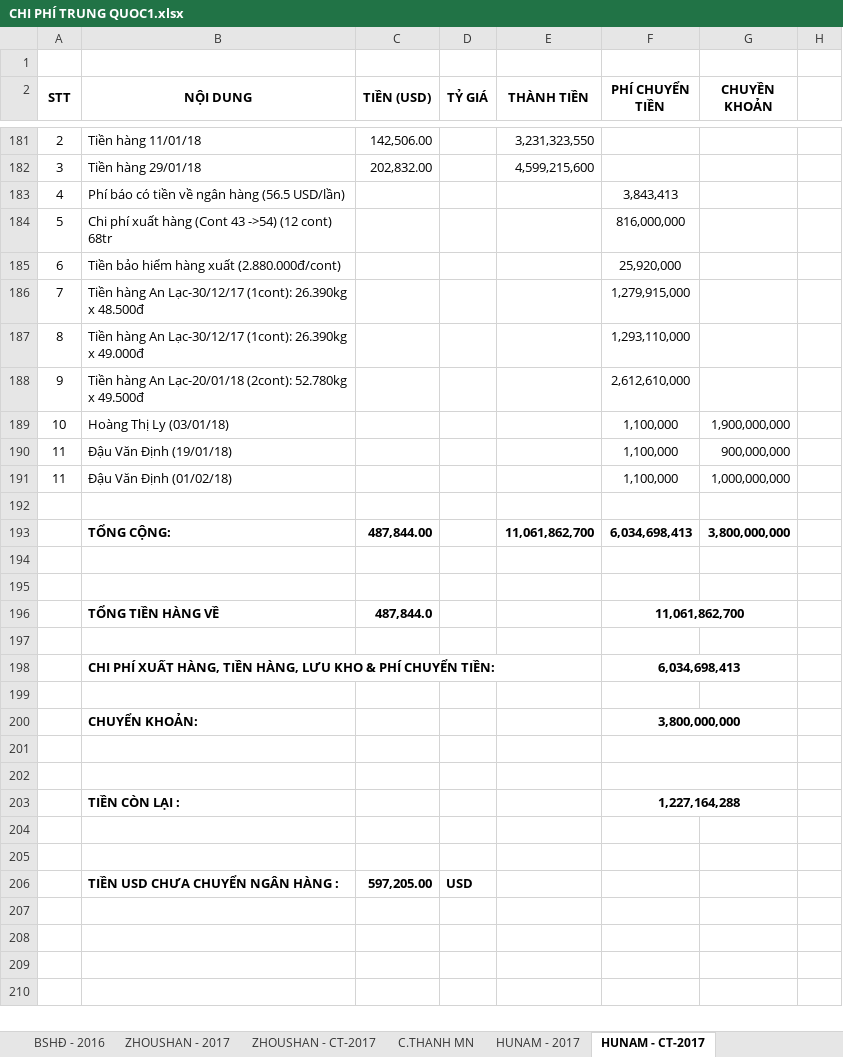
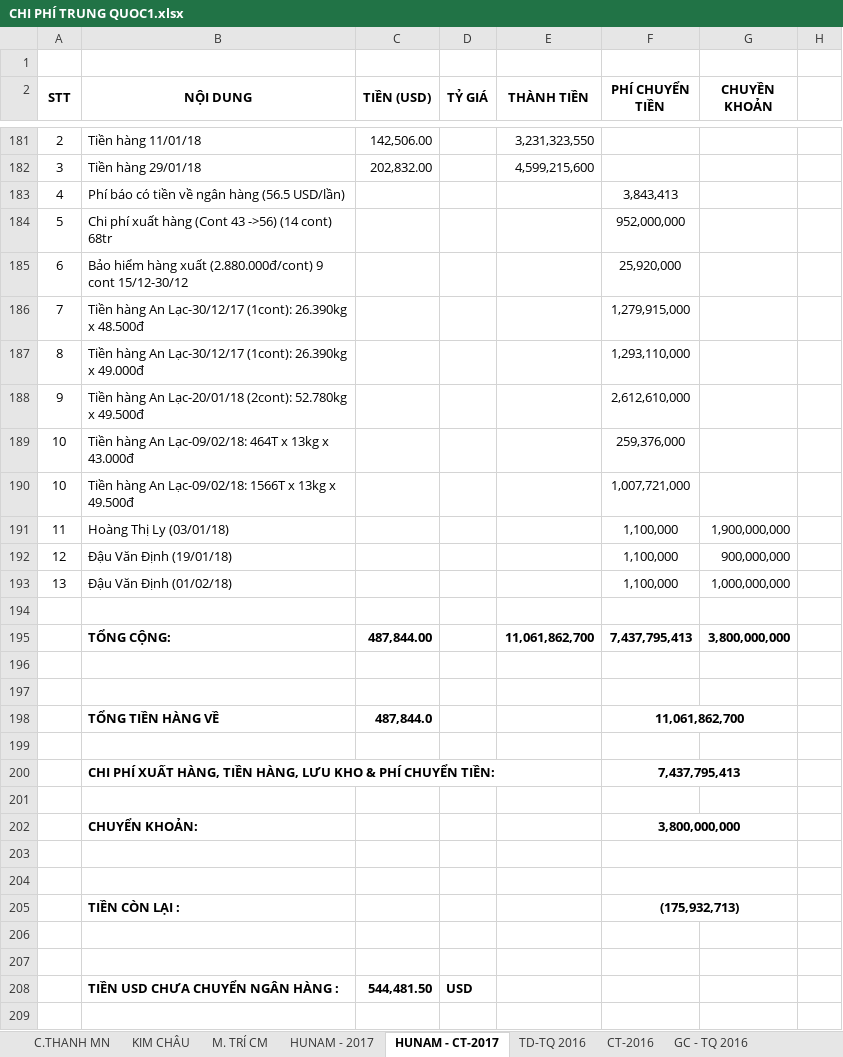
Before and after one commit to vuphuong11/AN-LAC-LA, an Excel workbook: CONG NO/CONG NO 2016/CHI PHÍ TRUNG QUOC1.xlsx, sheet HUNAM - CT-2017, drawn as a sheet; only a part is shown, gaps mark what is left out; values as stored, in another font and other column widths than the file's, no borders; addresses are those after the commit; rows hold the shown columns only; the diff covers the shown part only; the diff names each change by its address in the sheet, - before the commit and + after, or states it on an @@ line.

```diff
--- a/CONG NO/CONG NO 2016/CHI PHÍ TRUNG QUOC1.xlsx (sheet HUNAM - CT-2017)
+++ b/CONG NO/CONG NO 2016/CHI PHÍ TRUNG QUOC1.xlsx (sheet HUNAM - CT-2017)
+sheet tab: KIM CHÂU
+sheet tab: M. TRÍ CM
-B184 (NỘI DUNG): …(Cont 43 ->54) (12 cont) 68tr
+B184 (NỘI DUNG): …(Cont 43 ->56) (14 cont) 68tr
-F184 (PHÍ CHUYỂN TIỀN): 816,000,000
+F184 (PHÍ CHUYỂN TIỀN): 952,000,000
-B185 (NỘI DUNG): Tiền bảo hiểm hàng xuất (2.880.000đ/cont)
+B185 (NỘI DUNG): Bảo hiểm hàng xuất (2.880.000đ/cont) 9 cont 15/12-30/12
+row 189: 10 | Tiền hàng An Lạc-09/02/18: 464T x 13kg x 43.000đ |  |  |  | 259,376,000
+row 190: 10 | Tiền hàng An Lạc-09/02/18: 1566T x 13kg x 49.500đ |  |  |  | 1,007,721,000
-A191 (STT): 10
+A191 (STT): 11
-A192 (STT): 11
+A192 (STT): 12
-A193 (STT): 11
+A193 (STT): 13
-F195 (PHÍ CHUYỂN TIỀN): 6,034,698,413
+F195 (PHÍ CHUYỂN TIỀN): 7,437,795,413
-F200 (PHÍ CHUYỂN TIỀN): 6,034,698,413
+F200 (PHÍ CHUYỂN TIỀN): 7,437,795,413
-F205 (PHÍ CHUYỂN TIỀN): 1,227,164,288
+F205 (PHÍ CHUYỂN TIỀN): (175,932,713)
-C208 (TIỀN (USD)): 597,205.00
+C208 (TIỀN (USD)): 544,481.50
+row 209: (empty)
```
Also changed, not shown: 43 added rows elsewhere in this sheet, sheet HUNAM - 2017, sheet C.THANH MN, sheet HUNAM (MB) - CT-2018, sheet HUNAM (MB) - 2018, sheet ZHOUSHAN - 2017, other sheet tabs, formulas that keep their value, hidden cells, Bang ke NL, nông lâm sản/Nam 2017/Tháng 11.xlsx, CONG NO/CONG NO 2016/CN Tổng hợp.xlsx, 54 other files.
